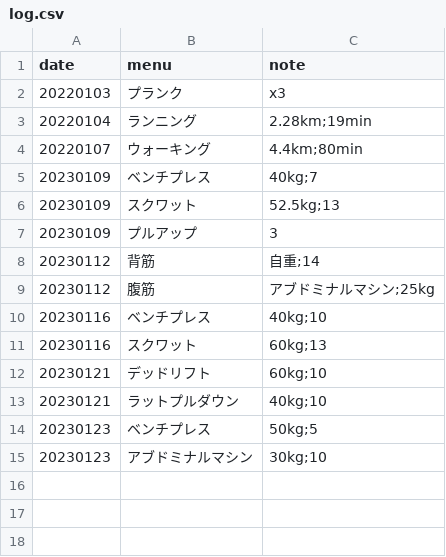
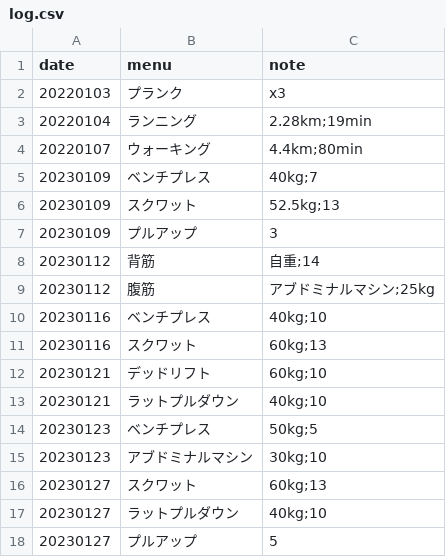
Before and after one commit to tea7010/MyLearning, a CSV file: daily_exercise/log.csv, drawn as a sheet; the diff names each change by its address in the sheet, - before the commit and + after, or states it on an @@ line.

Commit message:
0131

```diff
--- a/daily_exercise/log.csv
+++ b/daily_exercise/log.csv
+row 16: 20230127 | スクワット | 60kg;13
+row 17: 20230127 | ラットプルダウン | 40kg;10
+row 18: 20230127 | プルアップ | 5
```
